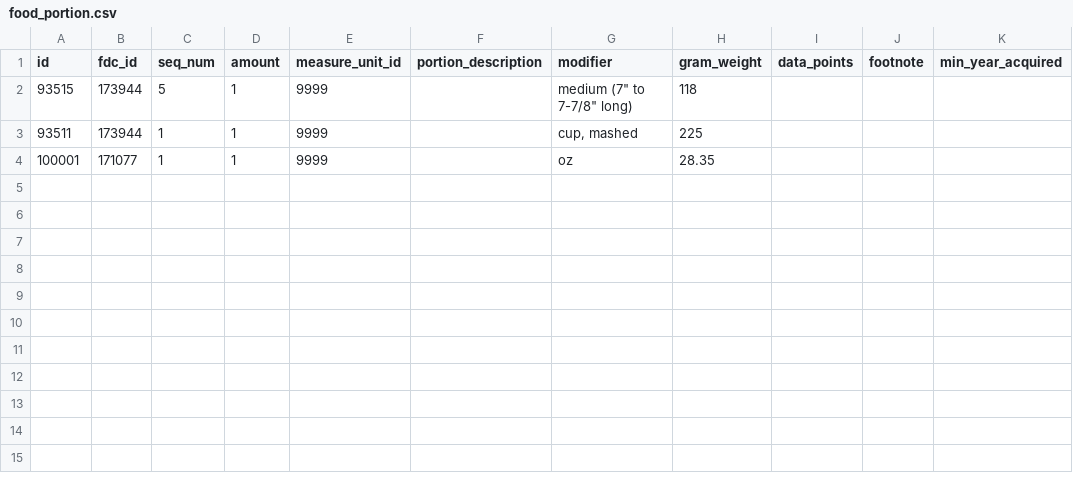
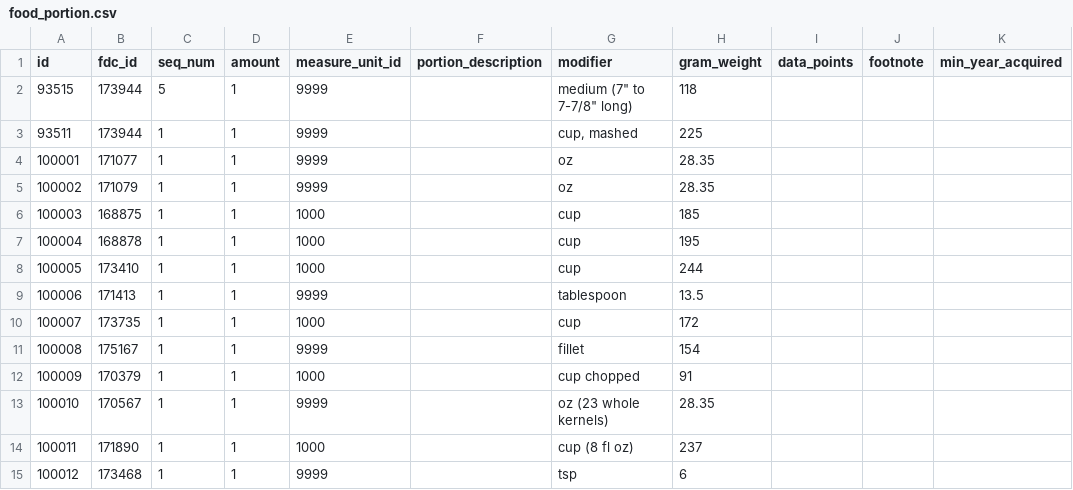
Before and after one commit to NicholasTamm/Macro-tracker, a CSV file: software/modules/food-catalog/scripts/build-seed/fixture/sr_legacy/food_portion.csv, drawn as a sheet.

```diff
--- a/software/modules/food-catalog/scripts/build-seed/fixture/sr_legacy/food_portion.csv
+++ b/software/modules/food-catalog/scripts/build-seed/fixture/sr_legacy/food_portion.csv
@@ -4 +4,12 @@
 "100001","171077","1","1","9999","","oz","28.35","","",""
+"100002","171079","1","1","9999","","oz","28.35","","",""
+"100003","168875","1","1","1000","","cup","185","","",""
+"100004","168878","1","1","1000","","cup","195","","",""
+"100005","173410","1","1","1000","","cup","244","","",""
+"100006","171413","1","1","9999","","tablespoon","13.5","","",""
+"100007","173735","1","1","1000","","cup","172","","",""
+"100008","175167","1","1","9999","","fillet","154","","",""
+"100009","170379","1","1","1000","","cup chopped","91","","",""
+"100010","170567","1","1","9999","","oz (23 whole kernels)","28.35","","",""
+"100011","171890","1","1","1000","","cup (8 fl oz)","237","","",""
+"100012","173468","1","1","9999","","tsp","6","","",""
```
Also changed, not shown: software/modules/food-catalog/scripts/build-seed/fixture/sr_legacy/food.csv, software/modules/food-catalog/scripts/build-seed/fixture/sr_legacy/food_nutrient.csv, 19 other files.
